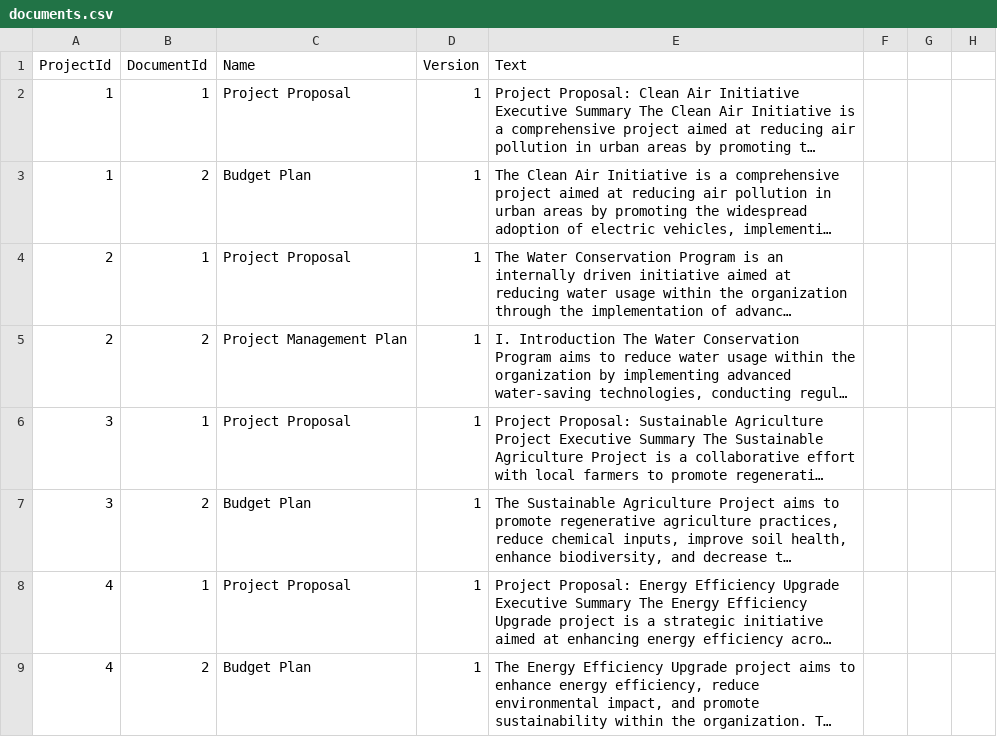
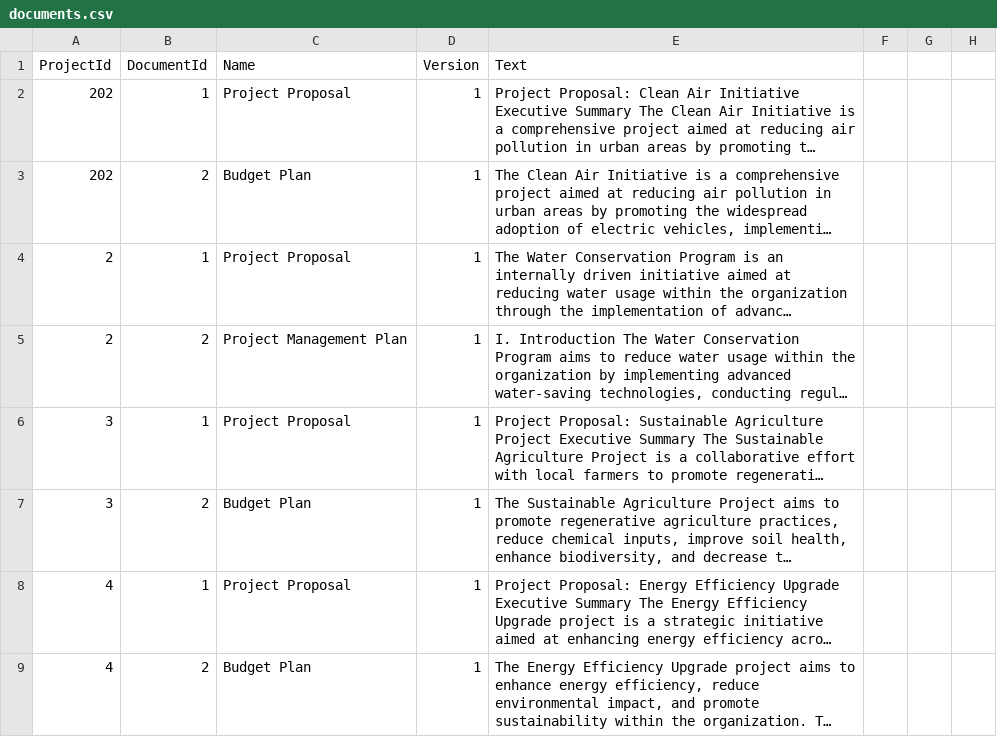
Before and after one commit to nina-bu/docubot, a CSV file: document-bot/data/documents.csv, drawn as a sheet; only a part is shown; long unchanged cells end in …; the diff names each change by its address in the sheet, - before the commit and + after, or states it on an @@ line.

```diff
--- a/document-bot/data/documents.csv
+++ b/document-bot/data/documents.csv
-A2:A3 (ProjectId): 1
+A2:A3 (ProjectId): 202
```
Also changed, not shown: document-bot/data/projects.csv, 10 other files.
